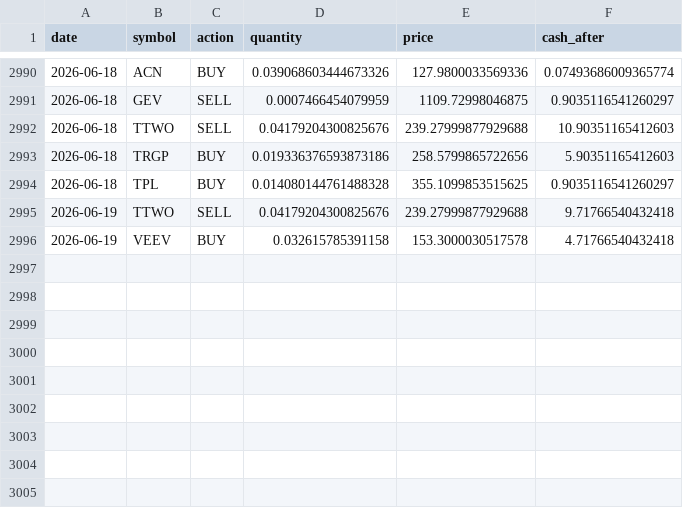
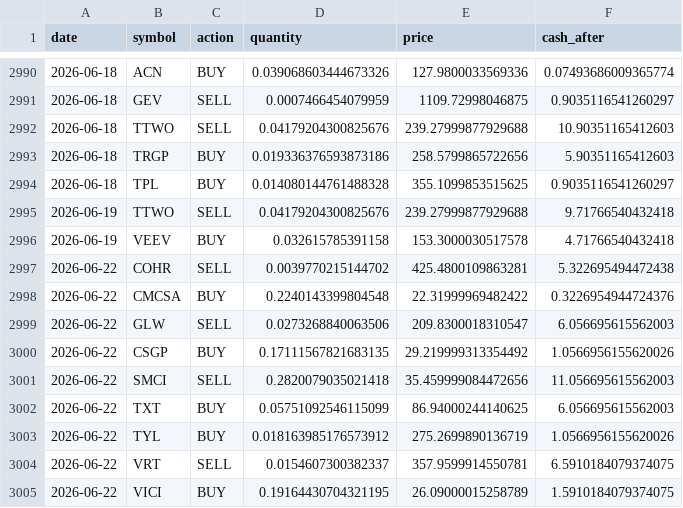
Before and after one commit to TechGroei/Test_Stock_Trading_Strategy, a CSV file: data/trades_history.csv, drawn as a sheet; only a part is shown, gaps mark what is left out; the diff names each change by its address in the sheet, - before the commit and + after, or states it on an @@ line.

Commit message:
Update portfolio, trades & performance [skip ci]

```diff
--- a/data/trades_history.csv
+++ b/data/trades_history.csv
+row 2997: 2026-06-22 | COHR | SELL | 0.0039770215144702 | 425.4800109863281 | 5.322695494472438
+row 2998: 2026-06-22 | CMCSA | BUY | 0.2240143399804548 | 22.31999969482422 | 0.3226954944724376
+row 2999: 2026-06-22 | GLW | SELL | 0.0273268840063506 | 209.8300018310547 | 6.056695615562003
+row 3000: 2026-06-22 | CSGP | BUY | 0.17111567821683135 | 29.219999313354492 | 1.0566956155620026
+row 3001: 2026-06-22 | SMCI | SELL | 0.2820079035021418 | 35.459999084472656 | 11.056695615562003
+row 3002: 2026-06-22 | TXT | BUY | 0.05751092546115099 | 86.94000244140625 | 6.056695615562003
+row 3003: 2026-06-22 | TYL | BUY | 0.018163985176573912 | 275.2699890136719 | 1.0566956155620026
+row 3004: 2026-06-22 | VRT | SELL | 0.0154607300382337 | 357.9599914550781 | 6.5910184079374075
+row 3005: 2026-06-22 | VICI | BUY | 0.19164430704321195 | 26.09000015258789 | 1.5910184079374075
```
Also changed, not shown: data/portfolio.csv, 1 other file.
